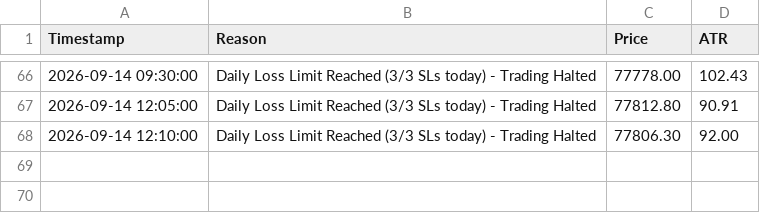
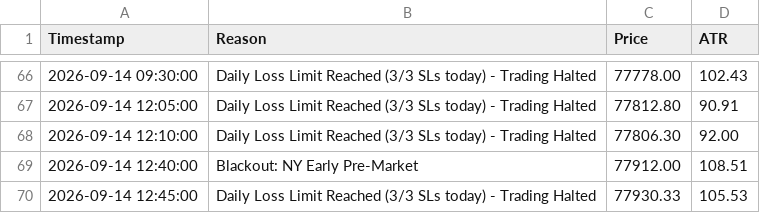
Before and after one commit to shashidaren/bitcoin-trading-bot, a CSV file: skipped_trades.csv, drawn as a sheet; only a part is shown, gaps mark what is left out; the diff names each change by its address in the sheet, - before the commit and + after, or states it on an @@ line.

```diff
--- a/skipped_trades.csv
+++ b/skipped_trades.csv
+row 69: 2026-09-14 12:40:00 | Blackout: NY Early Pre-Market | 77912.00 | 108.51
+row 70: 2026-09-14 12:45:00 | Daily Loss Limit Reached (3/3 SLs today) - Trading Halted | 77930.33 | 105.53
```
Also changed, not shown: forward_test_log.csv, 1 other file.
